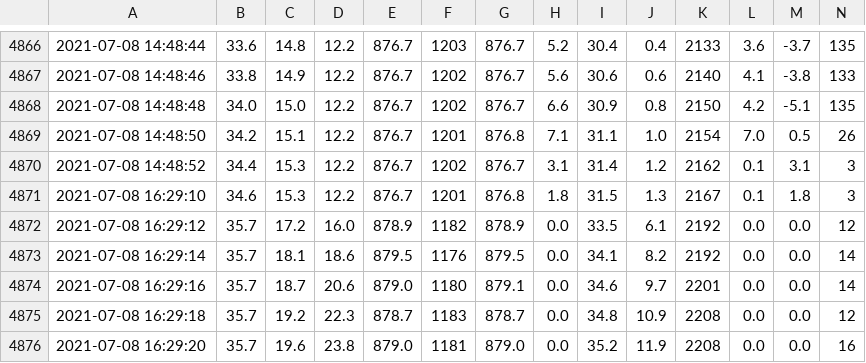
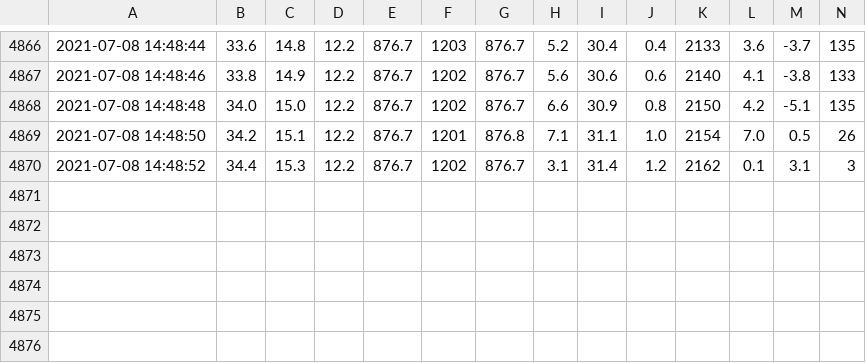
Before and after one commit to BoiseStatePlanetary/AlvordFieldTrip2021, a CSV file: code/Kestrel_analysis/WEATHER - 2180115_2021-07-08 16_29_20.csv, drawn as a sheet; only a part is shown, gaps mark what is left out; rows hold the shown columns only; the diff names each change by its address in the sheet, - before the commit and + after, or states it on an @@ line.

```diff
--- a/code/Kestrel_analysis/WEATHER - 2180115_2021-07-08 16_29_20.csv
+++ b/code/Kestrel_analysis/WEATHER - 2180115_2021-07-08 16_29_20.csv
-row 4871: 2021-07-08 16:29:10 | 34.6 | 15.3 | 12.2 | 876.7 | 1201 | 876.8 | 1.8 | 31.5 | 1.3 | 2167 | 0.1 | 1.8 | 3
-row 4872: 2021-07-08 16:29:12 | 35.7 | 17.2 | 16.0 | 878.9 | 1182 | 878.9 | 0.0 | 33.5 | 6.1 | 2192 | 0.0 | 0.0 | 12
-row 4873: 2021-07-08 16:29:14 | 35.7 | 18.1 | 18.6 | 879.5 | 1176 | 879.5 | 0.0 | 34.1 | 8.2 | 2192 | 0.0 | 0.0 | 14
-row 4874: 2021-07-08 16:29:16 | 35.7 | 18.7 | 20.6 | 879.0 | 1180 | 879.1 | 0.0 | 34.6 | 9.7 | 2201 | 0.0 | 0.0 | 14
-row 4875: 2021-07-08 16:29:18 | 35.7 | 19.2 | 22.3 | 878.7 | 1183 | 878.7 | 0.0 | 34.8 | 10.9 | 2208 | 0.0 | 0.0 | 12
-row 4876: 2021-07-08 16:29:20 | 35.7 | 19.6 | 23.8 | 879.0 | 1181 | 879.0 | 0.0 | 35.2 | 11.9 | 2208 | 0.0 | 0.0 | 16
```
Also changed, not shown: code/Kestrel_analysis/WEATHER - 2168730_2021-07-08 16_00_52.csv, code/Kestrel_analysis/WEATHER - 2182422_2021-07-08 16_20_46.csv, 6 other files.
